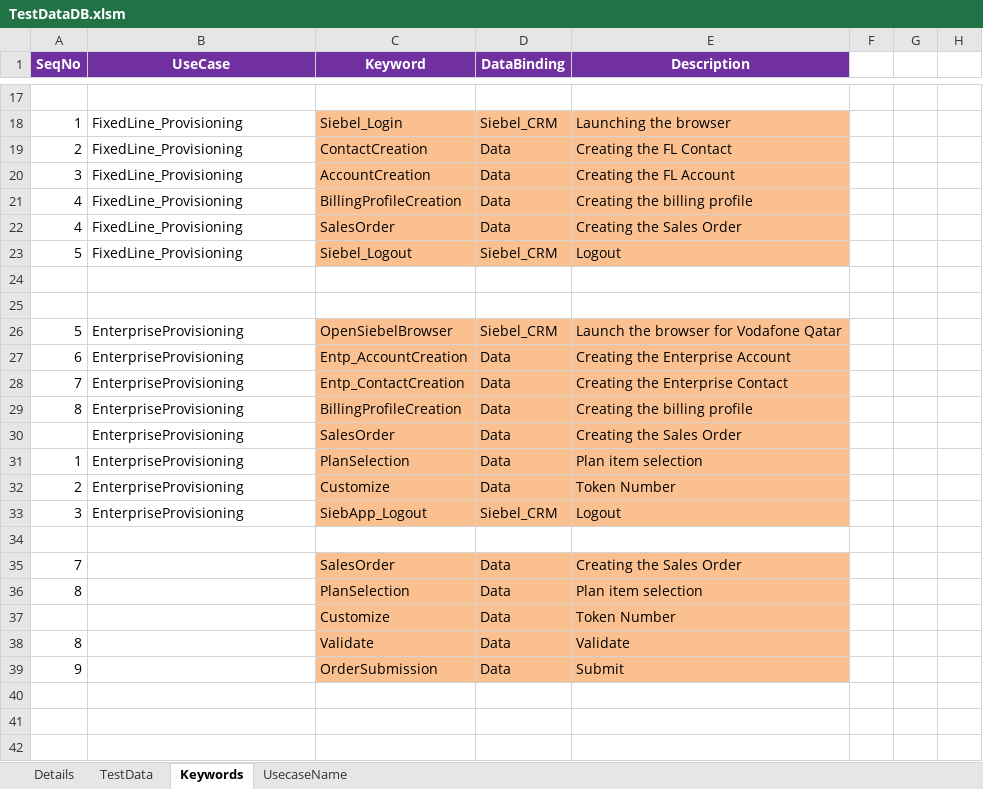
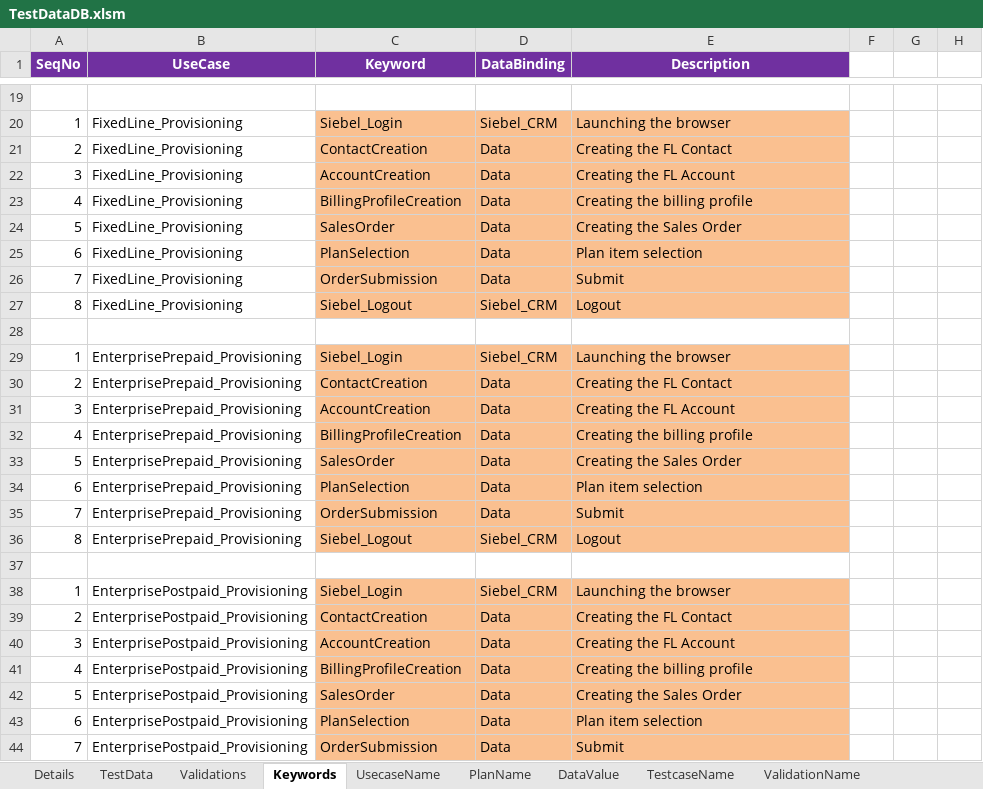
Before and after one commit to imran0404y/Vodafone_QAR, an Excel workbook: Framework/DataBase/TestDataDB.xlsm, sheet Keywords, drawn as a sheet; only a part is shown, gaps mark what is left out; values as stored, in another font and other column widths than the file's, no borders; removed rows and columns are numbered as before the commit, all else as after; the diff covers the shown part only; the diff names each change by its address in the sheet, - before the commit and + after, or states it on an @@ line.

```diff
--- a/Framework/DataBase/TestDataDB.xlsm (sheet Keywords)
+++ b/Framework/DataBase/TestDataDB.xlsm (sheet Keywords)
+sheet tab: Validations
+sheet tab: PlanName
@@ sheet tab unhidden: DataValue @@
+sheet tab: TestcaseName
+sheet tab: ValidationName
-A24 (SeqNo): 4
+A24 (SeqNo): 5
+row 25: 6 | FixedLine_Provisioning | PlanSelection | Data | Plan item selection
+row 26: 7 | FixedLine_Provisioning | OrderSubmission | Data | Submit
-A27 (SeqNo): 5
+A27 (SeqNo): 8
+row 29: 1 | EnterprisePrepaid_Provisioning | Siebel_Login | Siebel_CRM | Launching the browser
+row 30: 2 | EnterprisePrepaid_Provisioning | ContactCreation | Data | Creating the FL Contact
+row 31: 3 | EnterprisePrepaid_Provisioning | AccountCreation | Data | Creating the FL Account
+row 32: 4 | EnterprisePrepaid_Provisioning | BillingProfileCreation | Data | Creating the billing profile
+row 33: 5 | EnterprisePrepaid_Provisioning | SalesOrder | Data | Creating the Sales Order
+row 34: 6 | EnterprisePrepaid_Provisioning | PlanSelection | Data | Plan item selection
+row 35: 7 | EnterprisePrepaid_Provisioning | OrderSubmission | Data | Submit
+row 36: 8 | EnterprisePrepaid_Provisioning | Siebel_Logout | Siebel_CRM | Logout
-row 26: 5 | EnterpriseProvisioning | OpenSiebelBrowser | Siebel_CRM | Launch the browser for Vodafone Qatar
-row 27: 6 | EnterpriseProvisioning | Entp_AccountCreation | Data | Creating the Enterprise Account
-row 28: 7 | EnterpriseProvisioning | Entp_ContactCreation | Data | Creating the Enterprise Contact
+row 38: 1 | EnterprisePostpaid_Provisioning | Siebel_Login | Siebel_CRM | Launching the browser
+row 39: 2 | EnterprisePostpaid_Provisioning | ContactCreation | Data | Creating the FL Contact
+row 40: 3 | EnterprisePostpaid_Provisioning | AccountCreation | Data | Creating the FL Account
-A41 (SeqNo): 8
+A41 (SeqNo): 4
-B41:B43 (UseCase): EnterpriseProvisioning
+B41:B43 (UseCase): EnterprisePostpaid_Provisioning
-A42 (SeqNo): (empty)
+A42 (SeqNo): 5
-A43 (SeqNo): 1
+A43 (SeqNo): 6
-row 32: 2 | EnterpriseProvisioning | Customize | Data | Token Number
-row 33: 3 | EnterpriseProvisioning | SiebApp_Logout | Siebel_CRM | Logout
-row 34: (empty)
-B44 (UseCase): (empty)
+B44 (UseCase): EnterprisePostpaid_Provisioning
-C44 (Keyword): SalesOrder
+C44 (Keyword): OrderSubmission
-E44 (Description): Creating the Sales Order
+E44 (Description): Submit
-row 36: 8 |  | PlanSelection | Data | Plan item selection
-row 37:  |  | Customize | Data | Token Number
-row 38: 8 |  | Validate | Data | Validate
-row 39: 9 |  | OrderSubmission | Data | Submit
```
Also changed, not shown: 3 added rows, 4 edited cells and cell formats elsewhere in this sheet, sheet TestData, sheet UsecaseName, hidden cells, charts or pictures, Framework/Storage/Database.xlsx, Framework/Storage/StoreDB.xlsx, 3 other files.
